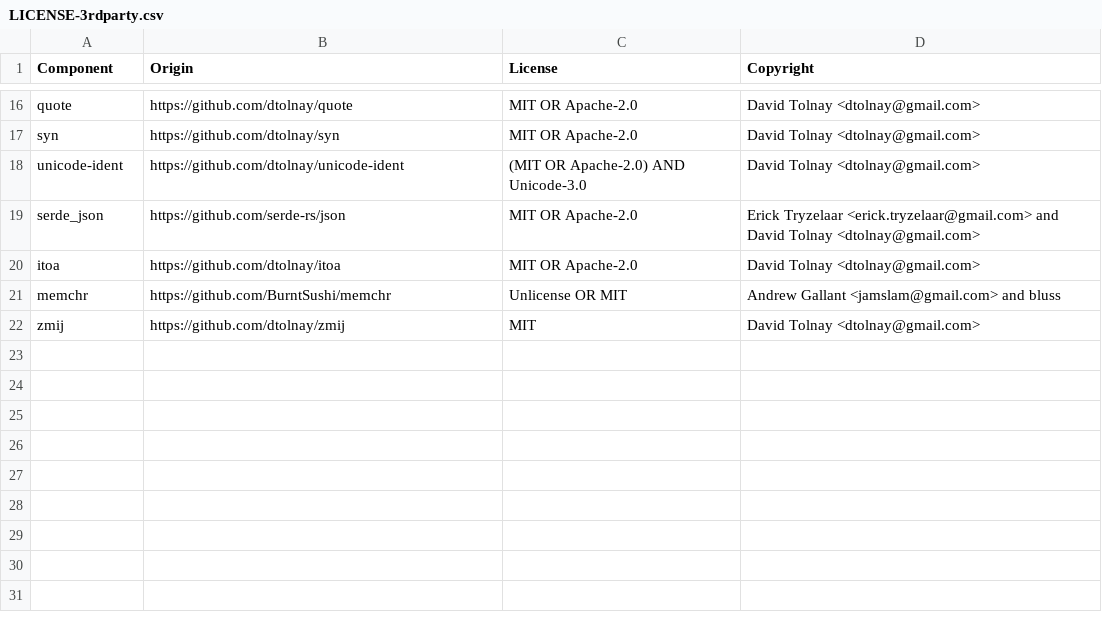
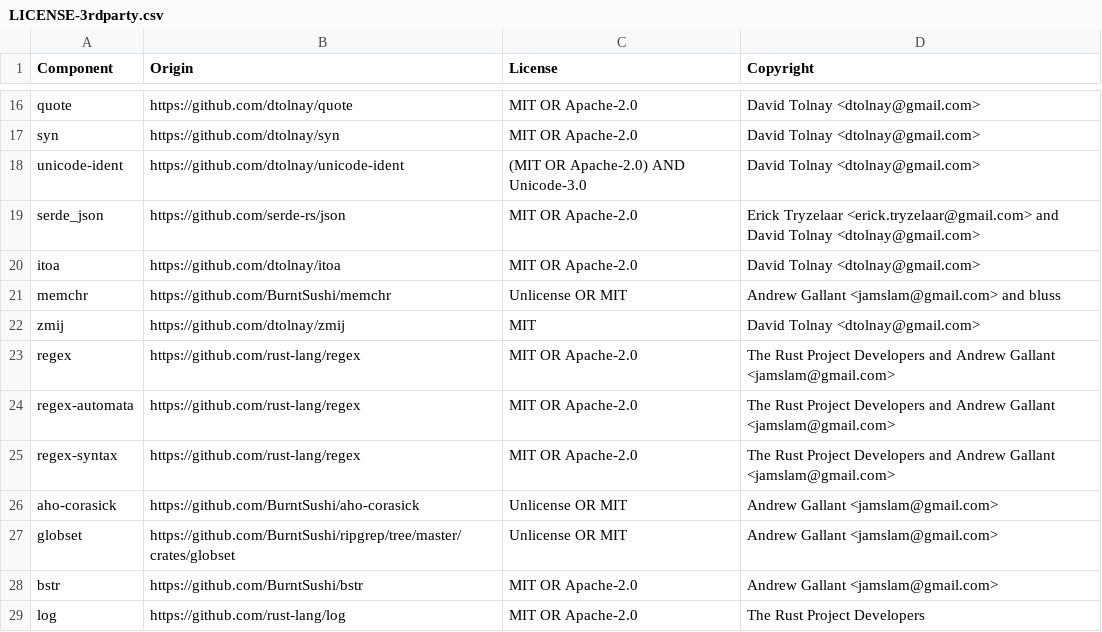
Before and after one commit to johnrichter/claude-shared-tooling, a CSV file: LICENSE-3rdparty.csv, drawn as a sheet; only a part is shown, gaps mark what is left out; the diff names each change by its address in the sheet, - before the commit and + after, or states it on an @@ line.

```diff
--- a/LICENSE-3rdparty.csv
+++ b/LICENSE-3rdparty.csv
+row 23: regex | https://github.com/rust-lang/regex | MIT OR Apache-2.0 | The Rust Project Developers and Andrew Gallant <jamslam@gmail.com>
+row 24: regex-automata | https://github.com/rust-lang/regex | MIT OR Apache-2.0 | The Rust Project Developers and Andrew Gallant <jamslam@gmail.com>
+row 25: regex-syntax | https://github.com/rust-lang/regex | MIT OR Apache-2.0 | The Rust Project Developers and Andrew Gallant <jamslam@gmail.com>
+row 26: aho-corasick | https://github.com/BurntSushi/aho-corasick | Unlicense OR MIT | Andrew Gallant <jamslam@gmail.com>
+row 27: globset | https://github.com/BurntSushi/ripgrep/tree/master/crates/globset | Unlicense OR MIT | Andrew Gallant <jamslam@gmail.com>
+row 28: bstr | https://github.com/BurntSushi/bstr | MIT OR Apache-2.0 | Andrew Gallant <jamslam@gmail.com>
+row 29: log | https://github.com/rust-lang/log | MIT OR Apache-2.0 | The Rust Project Developers
```
Also changed, not shown: 5 other files.
